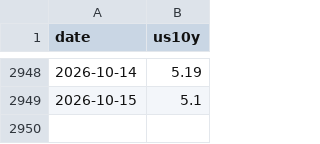
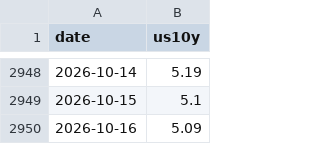
Before and after one commit to uihansol/Dividend-10Y-Treasury-Screener, a CSV file: data/us10y/dgs10.csv, drawn as a sheet; only a part is shown, gaps mark what is left out; the diff names each change by its address in the sheet, - before the commit and + after, or states it on an @@ line.

```diff
--- a/data/us10y/dgs10.csv
+++ b/data/us10y/dgs10.csv
+row 2950: 2026-10-16 | 5.09
```
Also changed, not shown: 4 other files.
